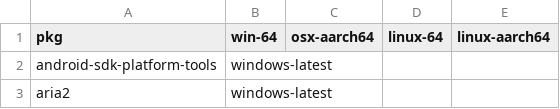
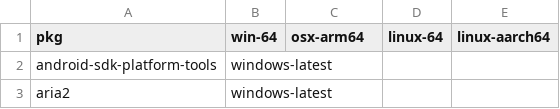
Before and after one commit to Glatzel/demon-forge, a CSV file: packages.csv, drawn as a sheet; only a part is shown.

```diff
--- a/packages.csv
+++ b/packages.csv
@@ -1,2 +1,2 @@
-pkg,win-64,osx-aarch64,linux-64,linux-aarch64
+pkg,win-64,osx-arm64,linux-64,linux-aarch64
 android-sdk-platform-tools,windows-latest,,,
```
